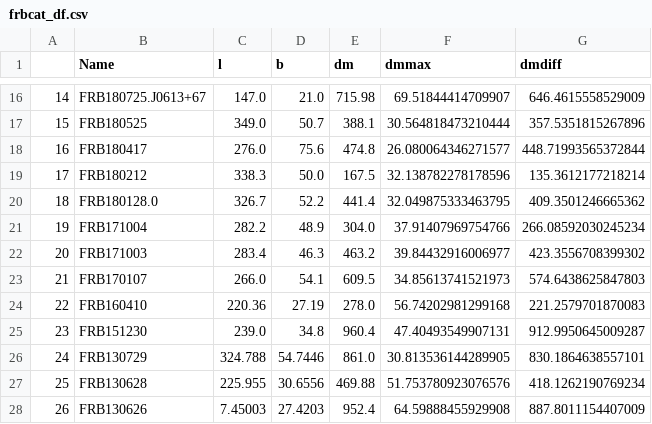
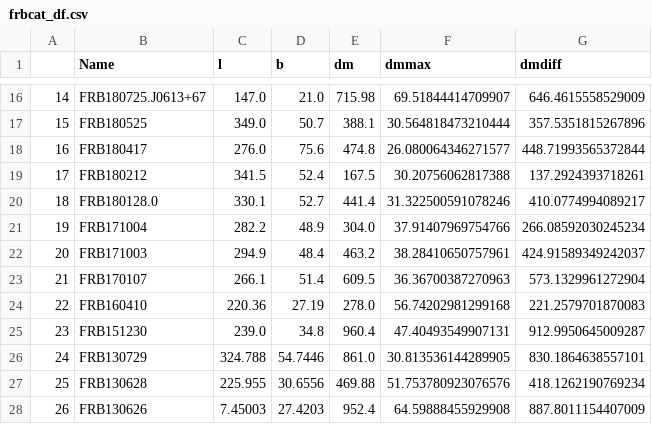
Before and after one commit to FRBs/FRB, a CSV file: dmgap/transient_data/frbcat_df.csv, drawn as a sheet; only a part is shown, gaps mark what is left out; the diff covers the shown part only; the diff names each change by its address in the sheet, - before the commit and + after, or states it on an @@ line.

```diff
--- a/dmgap/transient_data/frbcat_df.csv
+++ b/dmgap/transient_data/frbcat_df.csv
-C19 (l): 338.3
+C19 (l): 341.5
-D19 (b): 50.0
+D19 (b): 52.4
-F19 (dmmax): 32.138782278178596
+F19 (dmmax): 30.20756062817388
-G19 (dmdiff): 135.3612177218214
+G19 (dmdiff): 137.2924393718261
-C20 (l): 326.7
+C20 (l): 330.1
-D20 (b): 52.2
+D20 (b): 52.7
-F20 (dmmax): 32.049875333463795
+F20 (dmmax): 31.322500591078246
-G20 (dmdiff): 409.3501246665362
+G20 (dmdiff): 410.0774994089217
-C22 (l): 283.4
+C22 (l): 294.9
-D22 (b): 46.3
+D22 (b): 48.4
-F22 (dmmax): 39.84432916006977
+F22 (dmmax): 38.28410650757961
-G22 (dmdiff): 423.3556708399302
+G22 (dmdiff): 424.91589349242037
-C23 (l): 266.0
+C23 (l): 266.1
-D23 (b): 54.1
+D23 (b): 51.4
-F23 (dmmax): 34.85613741521973
+F23 (dmmax): 36.36700387270963
-G23 (dmdiff): 574.6438625847803
+G23 (dmdiff): 573.1329961272904
```
Also changed, not shown: 8 added rows, 52 edited cells and row numbers in column A elsewhere in this file, 4 other files.
